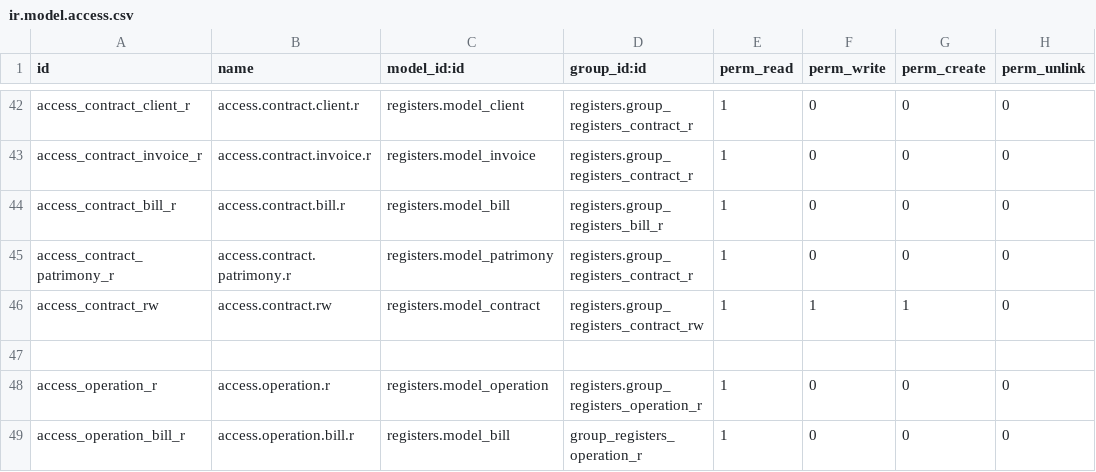
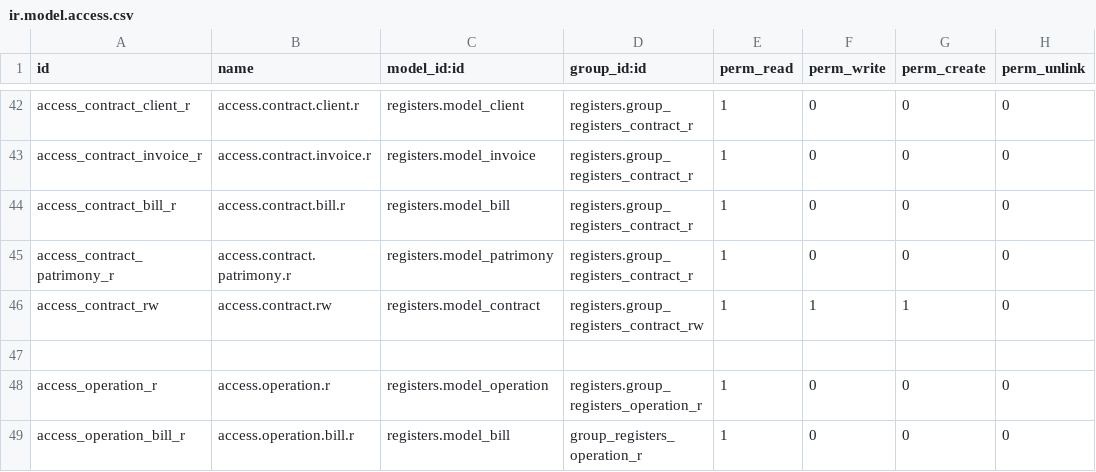
Before and after one commit to ALFA-E-OMEGA/super-duper-winner, a CSV file: registers/security/ir.model.access.csv, drawn as a sheet; only a part is shown, gaps mark what is left out.

Commit message:
finalized access rights and other validations

```diff
--- a/registers/security/ir.model.access.csv
+++ b/registers/security/ir.model.access.csv
@@ -43,3 +43,3 @@ access_contract_client_r,access.contract.client.r,registers.model_client,registe
 access_contract_invoice_r,access.contract.invoice.r,registers.model_invoice,registers.group_registers_contract_r,1,0,0,0
-access_contract_bill_r,access.contract.bill.r,registers.model_bill,registers.group_registers_bill_r,1,0,0,0
+access_contract_bill_r,access.contract.bill.r,registers.model_bill,registers.group_registers_contract_r,1,0,0,0
 access_contract_patrimony_r,access.contract.patrimony.r,registers.model_patrimony,registers.group_registers_contract_r,1,0,0,0
```
Also changed, not shown: 13 other files.
